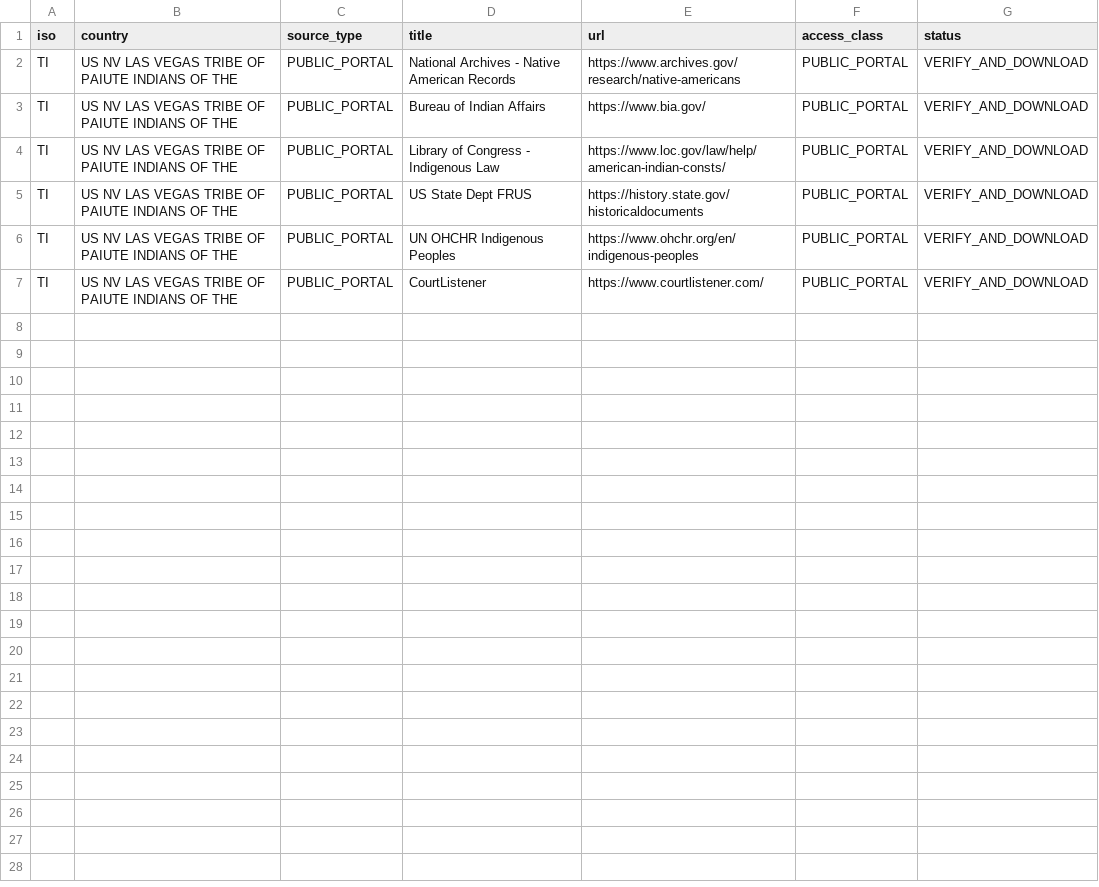
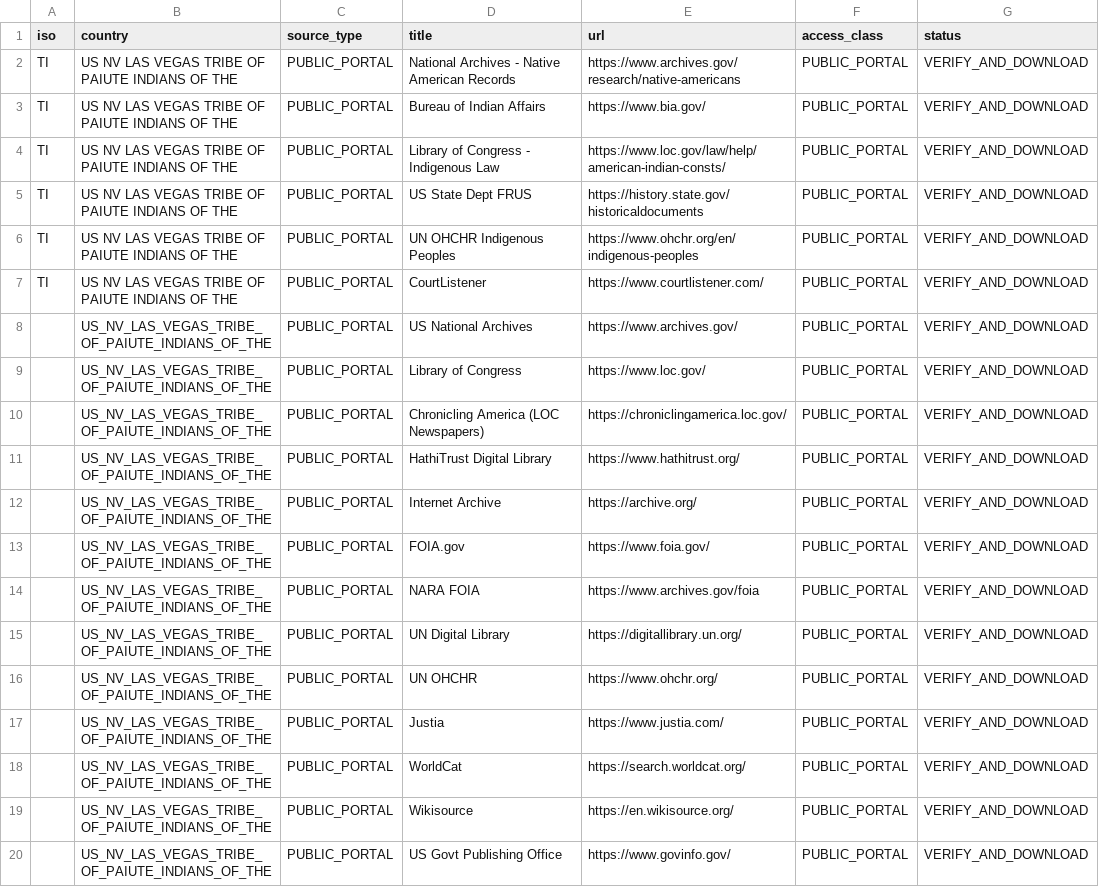
Before and after one commit to GlobalRestitutionAlliance/turtle-island-us-nv-las-vegas-tribe-of-paiute-indians-of-the-master-litigation, a CSV file: 03_Evidentiary_Exhibits/PRIMARY_PUBLIC_SOURCES.csv, drawn as a sheet.

Commit message:
Expand primary public source registries (Batch 2)

```diff
--- a/03_Evidentiary_Exhibits/PRIMARY_PUBLIC_SOURCES.csv
+++ b/03_Evidentiary_Exhibits/PRIMARY_PUBLIC_SOURCES.csv
@@ -7 +7,14 @@ TI,US NV LAS VEGAS TRIBE OF PAIUTE INDIANS OF THE,PUBLIC_PORTAL,UN OHCHR Indigen
 TI,US NV LAS VEGAS TRIBE OF PAIUTE INDIANS OF THE,PUBLIC_PORTAL,CourtListener,https://www.courtlistener.com/,PUBLIC_PORTAL,VERIFY_AND_DOWNLOAD
+,US_NV_LAS_VEGAS_TRIBE_OF_PAIUTE_INDIANS_OF_THE,PUBLIC_PORTAL,US National Archives,https://www.archives.gov/,PUBLIC_PORTAL,VERIFY_AND_DOWNLOAD
+,US_NV_LAS_VEGAS_TRIBE_OF_PAIUTE_INDIANS_OF_THE,PUBLIC_PORTAL,Library of Congress,https://www.loc.gov/,PUBLIC_PORTAL,VERIFY_AND_DOWNLOAD
+,US_NV_LAS_VEGAS_TRIBE_OF_PAIUTE_INDIANS_OF_THE,PUBLIC_PORTAL,Chronicling America (LOC Newspapers),https://chroniclingamerica.loc.gov/,PUBLIC_PORTAL,VERIFY_AND_DOWNLOAD
+,US_NV_LAS_VEGAS_TRIBE_OF_PAIUTE_INDIANS_OF_THE,PUBLIC_PORTAL,HathiTrust Digital Library,https://www.hathitrust.org/,PUBLIC_PORTAL,VERIFY_AND_DOWNLOAD
+,US_NV_LAS_VEGAS_TRIBE_OF_PAIUTE_INDIANS_OF_THE,PUBLIC_PORTAL,Internet Archive,https://archive.org/,PUBLIC_PORTAL,VERIFY_AND_DOWNLOAD
+,US_NV_LAS_VEGAS_TRIBE_OF_PAIUTE_INDIANS_OF_THE,PUBLIC_PORTAL,FOIA.gov,https://www.foia.gov/,PUBLIC_PORTAL,VERIFY_AND_DOWNLOAD
+,US_NV_LAS_VEGAS_TRIBE_OF_PAIUTE_INDIANS_OF_THE,PUBLIC_PORTAL,NARA FOIA,https://www.archives.gov/foia,PUBLIC_PORTAL,VERIFY_AND_DOWNLOAD
+,US_NV_LAS_VEGAS_TRIBE_OF_PAIUTE_INDIANS_OF_THE,PUBLIC_PORTAL,UN Digital Library,https://digitallibrary.un.org/,PUBLIC_PORTAL,VERIFY_AND_DOWNLOAD
+,US_NV_LAS_VEGAS_TRIBE_OF_PAIUTE_INDIANS_OF_THE,PUBLIC_PORTAL,UN OHCHR,https://www.ohchr.org/,PUBLIC_PORTAL,VERIFY_AND_DOWNLOAD
+,US_NV_LAS_VEGAS_TRIBE_OF_PAIUTE_INDIANS_OF_THE,PUBLIC_PORTAL,Justia,https://www.justia.com/,PUBLIC_PORTAL,VERIFY_AND_DOWNLOAD
+,US_NV_LAS_VEGAS_TRIBE_OF_PAIUTE_INDIANS_OF_THE,PUBLIC_PORTAL,WorldCat,https://search.worldcat.org/,PUBLIC_PORTAL,VERIFY_AND_DOWNLOAD
+,US_NV_LAS_VEGAS_TRIBE_OF_PAIUTE_INDIANS_OF_THE,PUBLIC_PORTAL,Wikisource,https://en.wikisource.org/,PUBLIC_PORTAL,VERIFY_AND_DOWNLOAD
+,US_NV_LAS_VEGAS_TRIBE_OF_PAIUTE_INDIANS_OF_THE,PUBLIC_PORTAL,US Govt Publishing Office,https://www.govinfo.gov/,PUBLIC_PORTAL,VERIFY_AND_DOWNLOAD
```
Also changed, not shown: 2 other files.
